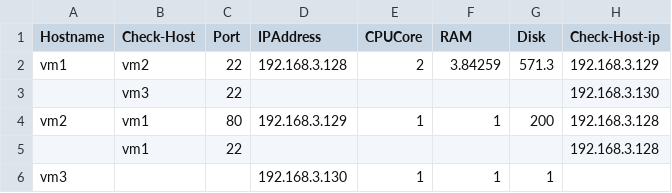
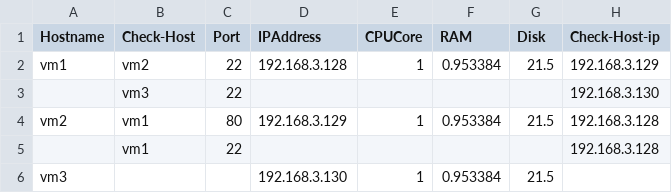
Before and after one commit to venerayan/tso-validation-firewall-check, a CSV file: linux.csv, drawn as a sheet.

Commit message:
Update linux.csv

```diff
--- a/linux.csv
+++ b/linux.csv
@@ -1,6 +1,6 @@
 Hostname,Check-Host,Port,IPAddress,CPUCore,RAM,Disk,Check-Host-ip
-vm1,vm2,22,192.168.3.128,2,3.84259,571.3,192.168.3.129
+vm1,vm2,22,192.168.3.128,1,0.953384,21.5,192.168.3.129
 ,vm3,22,,,,,192.168.3.130
-vm2,vm1,80,192.168.3.129,1,1,200,192.168.3.128
+vm2,vm1,80,192.168.3.129,1,0.953384,21.5,192.168.3.128
 ,vm1,22,,,,,192.168.3.128
-vm3,,,192.168.3.130,1,1,1,
+vm3,,,192.168.3.130,1,0.953384,21.5,
```
